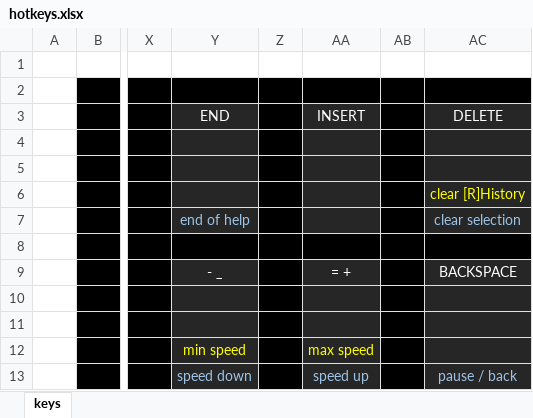
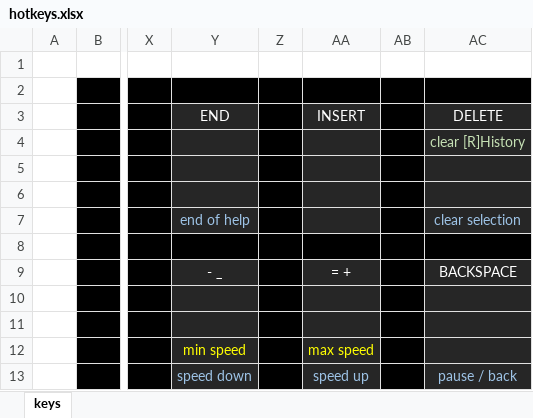
Before and after one commit to rowett/lifeviewer, an Excel workbook: images/hotkeys.xlsx, sheet keys, drawn as a sheet; only a part is shown, gaps mark what is left out; values as stored, in another font and other column widths than the file's, no borders; the diff names each change by its address in the sheet, - before the commit and + after, or states it on an @@ line.

```diff
--- a/images/hotkeys.xlsx (sheet keys)
+++ b/images/hotkeys.xlsx (sheet keys)
-AC4 (DELETE): (empty)
+AC4 (DELETE): clear [R]History
-AC6 (DELETE): clear [R]History
+AC6 (DELETE): (empty)
```
Also changed, not shown: 7 other files.
